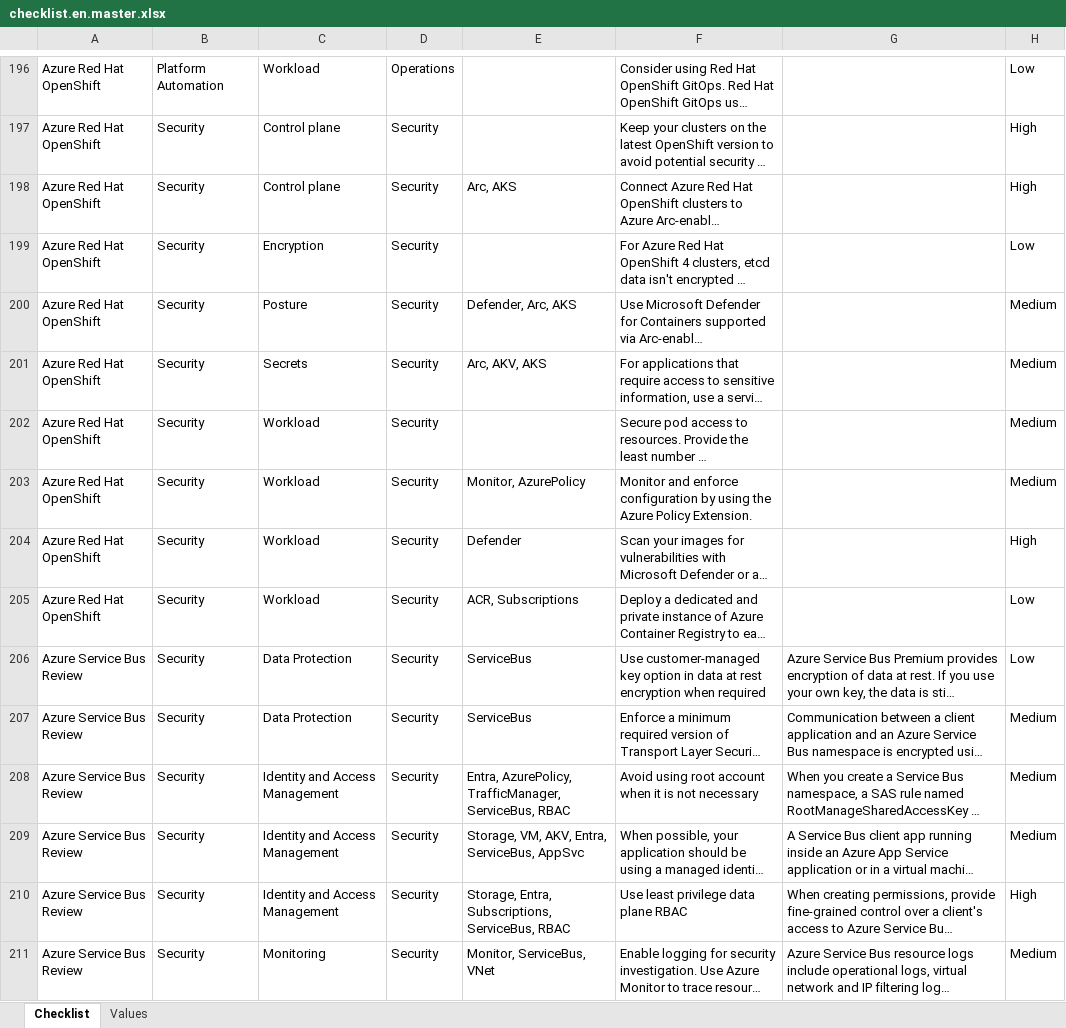
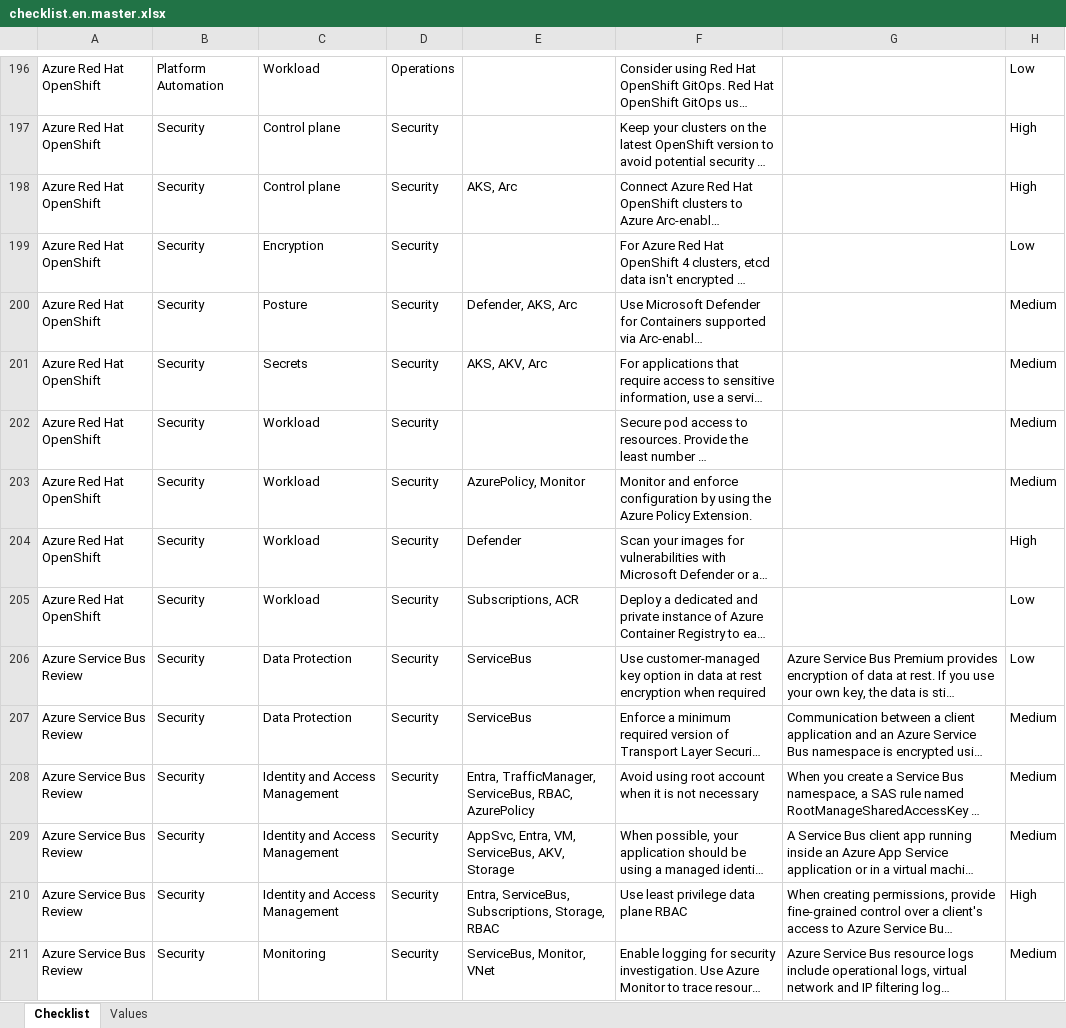
Before and after one commit to Azure/review-checklists, an Excel workbook: spreadsheet/macrofree/checklist.en.master.xlsx, sheet Checklist, drawn as a sheet; only a part is shown, gaps mark what is left out; long unchanged cells end in …; values as stored, in another font and other column widths than the file's, no borders; conditional formats not drawn; the diff covers the shown part only; the diff names each change by its address in the sheet, - before the commit and + after, or states it on an @@ line.

```diff
--- a/spreadsheet/macrofree/checklist.en.master.xlsx (sheet Checklist)
+++ b/spreadsheet/macrofree/checklist.en.master.xlsx (sheet Checklist)
-E198: Arc, AKS
+E198: AKS, Arc
-E200: Defender, Arc, AKS
+E200: Defender, AKS, Arc
-E201: Arc, AKV, AKS
+E201: AKS, AKV, Arc
-E203: Monitor, AzurePolicy
+E203: AzurePolicy, Monitor
-E205: ACR, Subscriptions
+E205: Subscriptions, ACR
-E208: Entra, AzurePolicy, TrafficManager, ServiceBus, RBAC
+E208: Entra, TrafficManager, ServiceBus, RBAC, AzurePolicy
-E209: Storage, VM, AKV, Entra, ServiceBus, AppSvc
+E209: AppSvc, Entra, VM, ServiceBus, AKV, Storage
-E210: Storage, Entra, Subscriptions, ServiceBus, RBAC
+E210: Entra, ServiceBus, Subscriptions, Storage, RBAC
-E211: Monitor, ServiceBus, VNet
+E211: ServiceBus, Monitor, VNet
```
Also changed, not shown: 4 added rows, 522 edited cells and cell formats elsewhere in this sheet, 19 other files.
